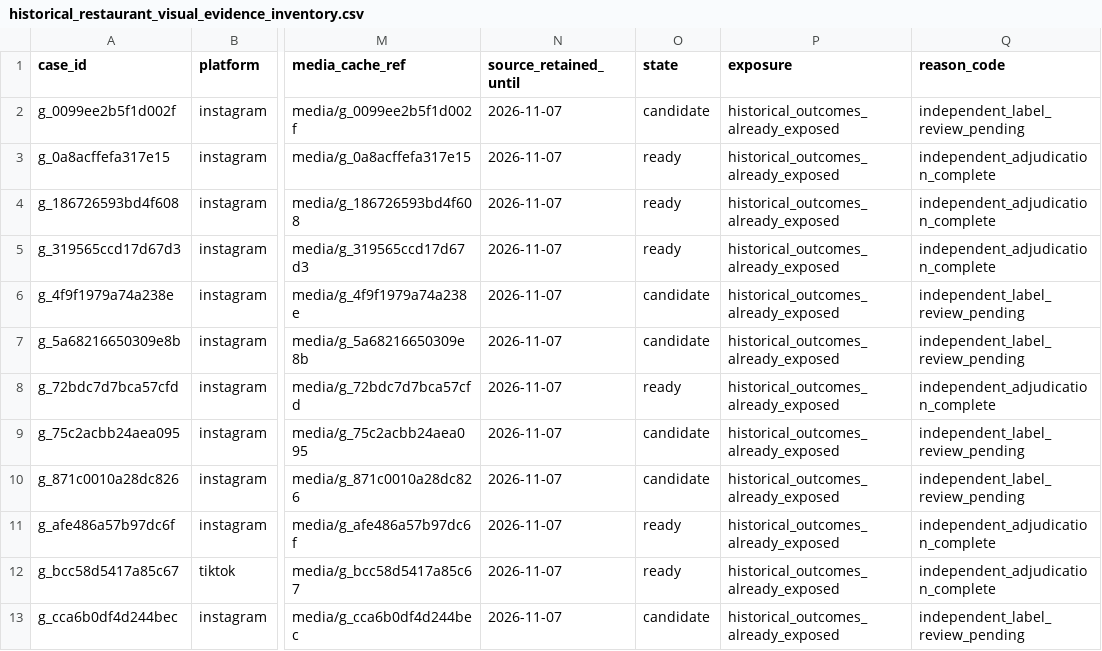
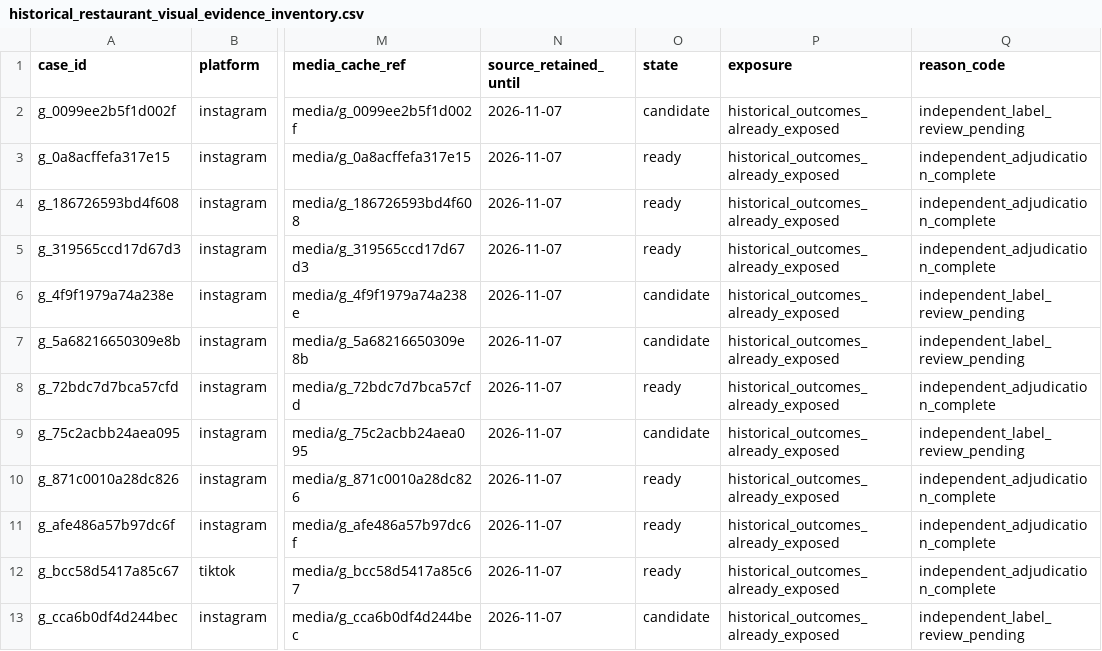
Before and after one commit to AndrewMahran7/Nearr, a CSV file: artifacts/recognition-gold-existing/historical_restaurant_visual_evidence_inventory.csv, drawn as a sheet; only a part is shown, gaps mark what is left out; the diff names each change by its address in the sheet, - before the commit and + after, or states it on an @@ line.

Commit message:
Adjudicate historic BLK restaurant video

```diff
--- a/artifacts/recognition-gold-existing/historical_restaurant_visual_evidence_inventory.csv
+++ b/artifacts/recognition-gold-existing/historical_restaurant_visual_evidence_inventory.csv
-O10 (state): candidate
+O10 (state): ready
-Q10 (reason_code): independent_label_review_pending
+Q10 (reason_code): independent_adjudication_complete
```
Also changed, not shown: 3 other files.
